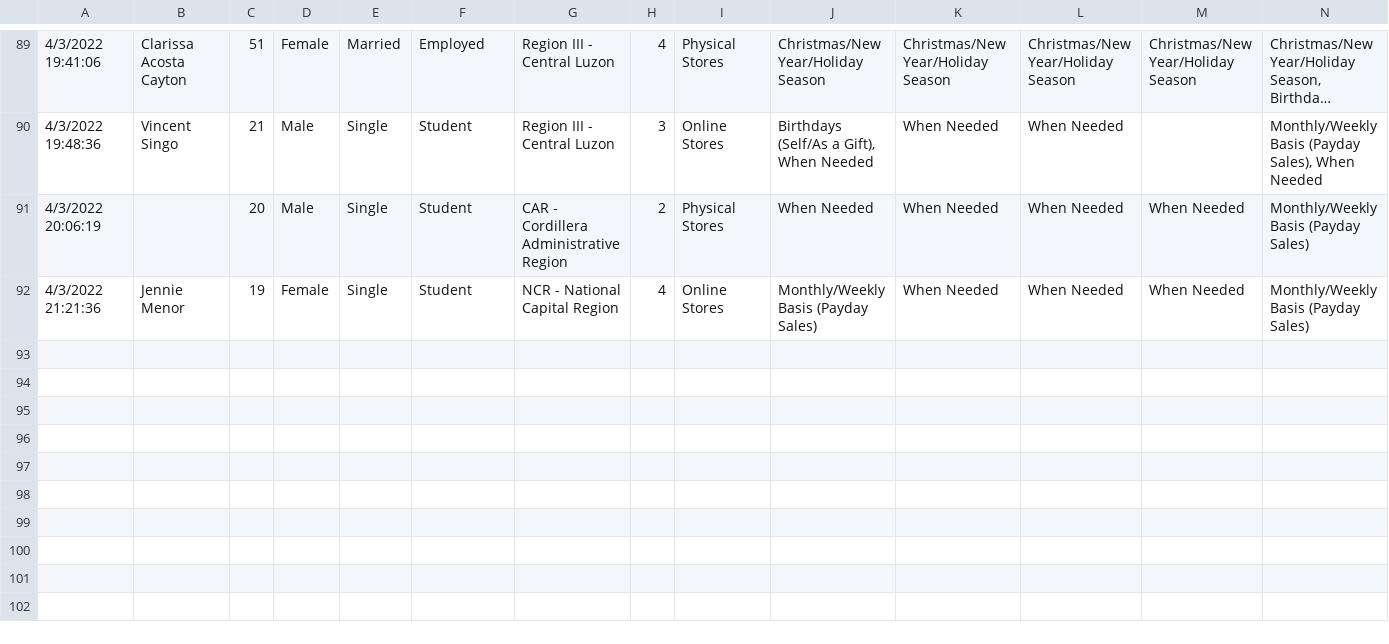
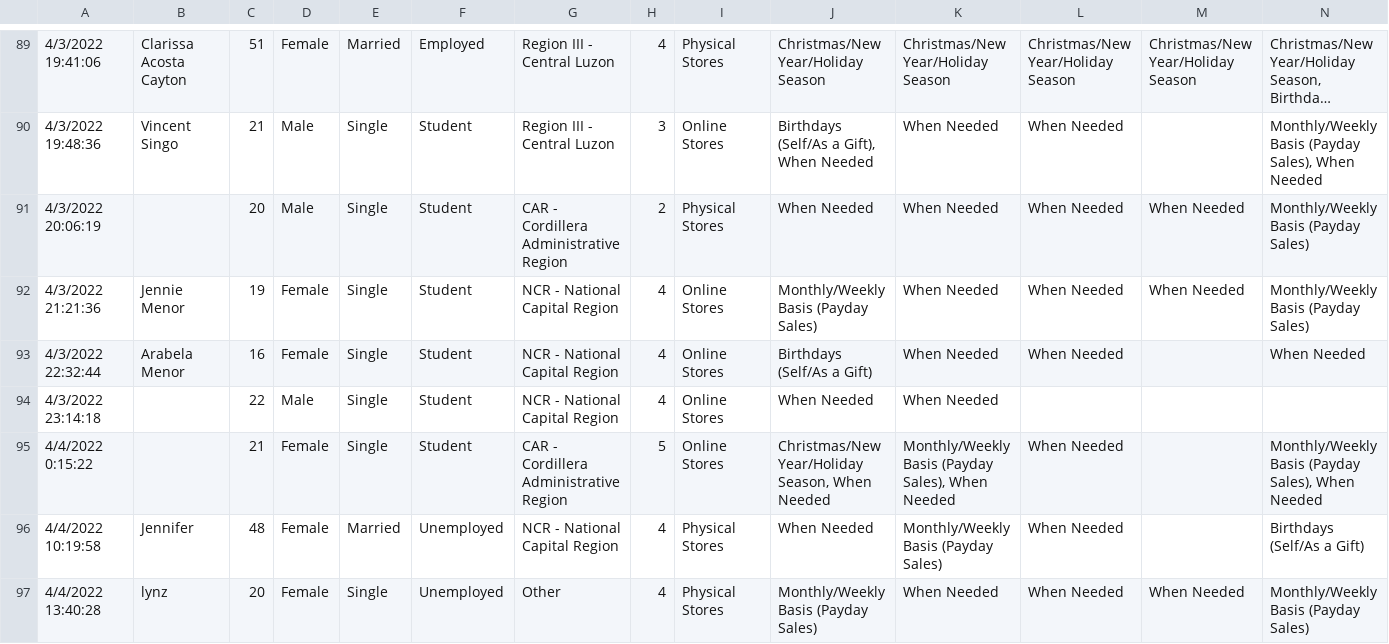
Before and after one commit to ABCD-EDU/cs322-sale-promos, a CSV file: res/responses.csv, drawn as a sheet; only a part is shown, gaps mark what is left out; long unchanged cells end in …; rows hold the shown columns only; the diff names each change by its address in the sheet, - before the commit and + after, or states it on an @@ line.

Commit message:
add: updated dataset and generalized baskets

```diff
--- a/res/responses.csv
+++ b/res/responses.csv
+row 93: 4/3/2022 22:32:44 | Arabela Menor | 16 | Female | Single | Student | NCR - National Capital Region | 4 | Online Stores | Birthdays (Self/As a Gift) | When Needed | When Needed |  | When Needed
+row 94: 4/3/2022 23:14:18 |  | 22 | Male | Single | Student | NCR - National Capital Region | 4 | Online Stores | When Needed | When Needed
+row 95: 4/4/2022 0:15:22 |  | 21 | Female | Single | Student | CAR - Cordillera Administrative Region | 5 | Online Stores | Christmas/New Year/Holiday Season, When Needed | Monthly/Weekly Basis (Payday Sales), When Needed | When Needed |  | Monthly/Weekly Basis (Payday Sales), When Needed
+row 96: 4/4/2022 10:19:58 | Jennifer | 48 | Female | Married | Unemployed | NCR - National Capital Region | 4 | Physical Stores | When Needed | Monthly/Weekly Basis (Payday Sales) | When Needed |  | Birthdays (Self/As a Gift)
+row 97: 4/4/2022 13:40:28 | lynz | 20 | Female | Single | Unemployed | Other | 4 | Physical Stores | Monthly/Weekly Basis (Payday Sales) | When Needed | When Needed | When Needed | Monthly/Weekly Basis (Payday Sales)
```
Also changed, not shown: 1 other file.
